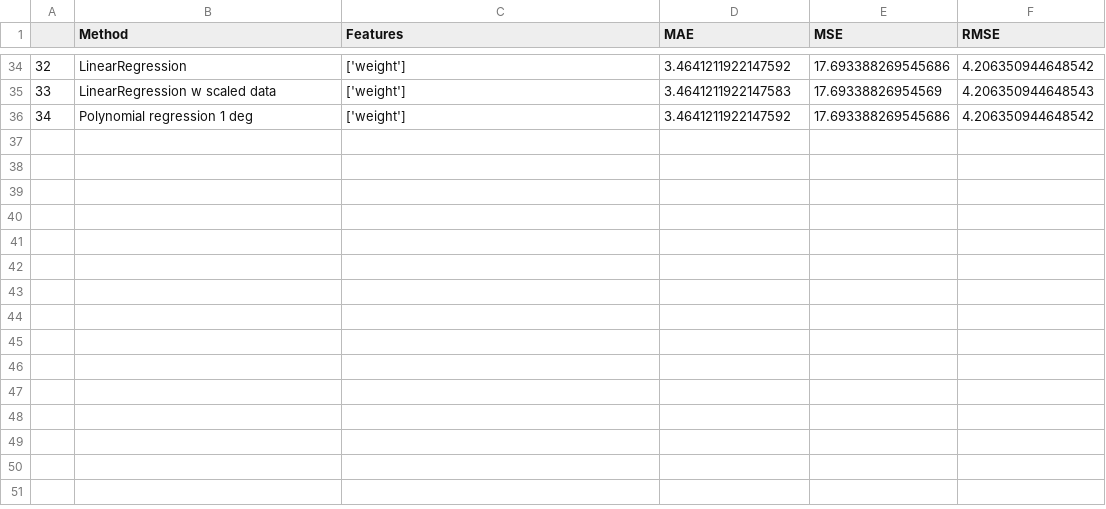
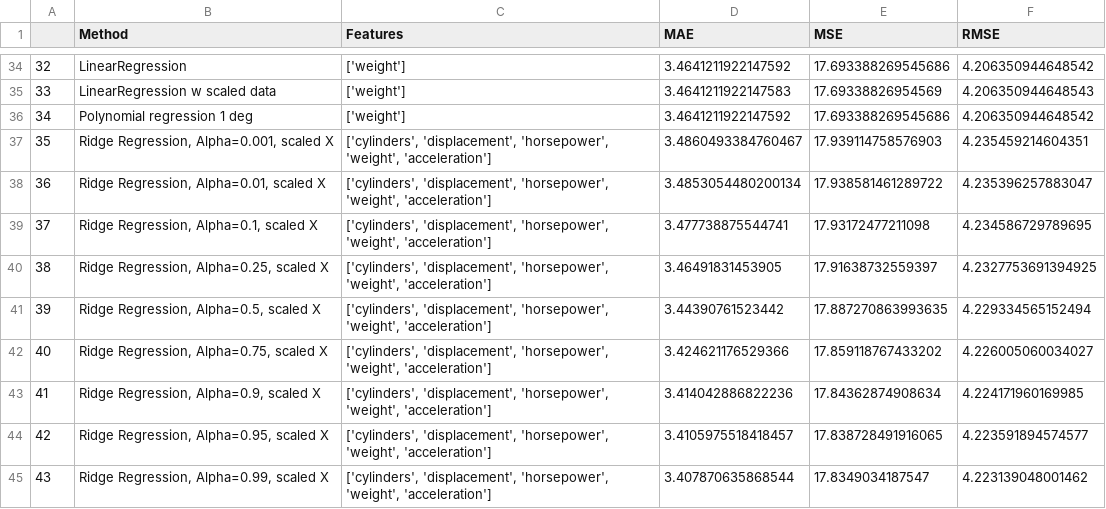
Before and after one commit to dancla240/Machine_Learning_Daniel_Claesson, a CSV file: saved/E01_result.csv, drawn as a sheet; only a part is shown, gaps mark what is left out; the diff names each change by its address in the sheet, - before the commit and + after, or states it on an @@ line.

Commit message:
Updates to Ridge regression. Started on Lasso regression.

```diff
--- a/saved/E01_result.csv
+++ b/saved/E01_result.csv
+row 37: 35 | Ridge Regression, Alpha=0.001, scaled X | ['cylinders', 'displacement', 'horsepower', 'weight', 'acceleration'] | 3.4860493384760467 | 17.939114758576903 | 4.235459214604351
+row 38: 36 | Ridge Regression, Alpha=0.01, scaled X | ['cylinders', 'displacement', 'horsepower', 'weight', 'acceleration'] | 3.4853054480200134 | 17.938581461289722 | 4.235396257883047
+row 39: 37 | Ridge Regression, Alpha=0.1, scaled X | ['cylinders', 'displacement', 'horsepower', 'weight', 'acceleration'] | 3.477738875544741 | 17.93172477211098 | 4.234586729789695
+row 40: 38 | Ridge Regression, Alpha=0.25, scaled X | ['cylinders', 'displacement', 'horsepower', 'weight', 'acceleration'] | 3.46491831453905 | 17.91638732559397 | 4.2327753691394925
+row 41: 39 | Ridge Regression, Alpha=0.5, scaled X | ['cylinders', 'displacement', 'horsepower', 'weight', 'acceleration'] | 3.44390761523442 | 17.887270863993635 | 4.229334565152494
+row 42: 40 | Ridge Regression, Alpha=0.75, scaled X | ['cylinders', 'displacement', 'horsepower', 'weight', 'acceleration'] | 3.424621176529366 | 17.859118767433202 | 4.226005060034027
+row 43: 41 | Ridge Regression, Alpha=0.9, scaled X | ['cylinders', 'displacement', 'horsepower', 'weight', 'acceleration'] | 3.414042886822236 | 17.84362874908634 | 4.224171960169985
+row 44: 42 | Ridge Regression, Alpha=0.95, scaled X | ['cylinders', 'displacement', 'horsepower', 'weight', 'acceleration'] | 3.4105975518418457 | 17.838728491916065 | 4.223591894574577
+row 45: 43 | Ridge Regression, Alpha=0.99, scaled X | ['cylinders', 'displacement', 'horsepower', 'weight', 'acceleration'] | 3.407870635868544 | 17.8349034187547 | 4.223139048001462
```
Also changed, not shown: 1 other file.
